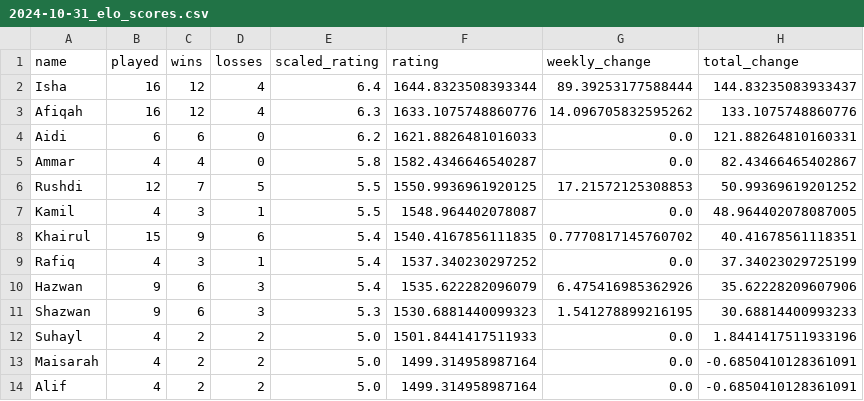
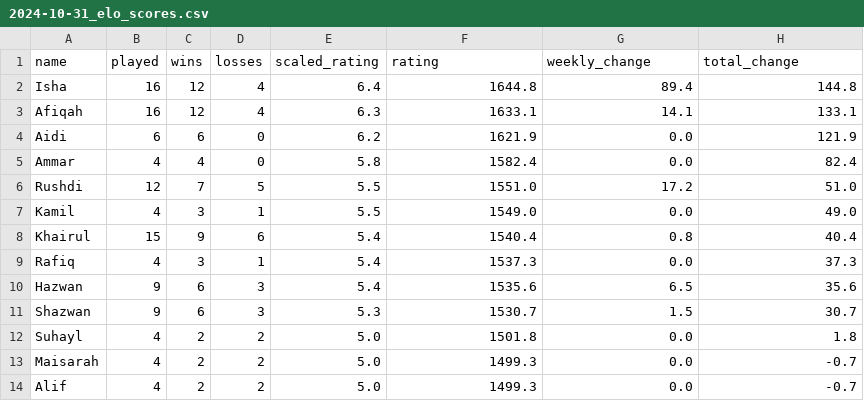
Before and after one commit to BadgerMinton/badgerminton-data, a CSV file: elo-scores/2024-10-31_elo_scores.csv, drawn as a sheet; only a part is shown; the diff covers the shown part only.

Commit message:
Upload ELO scores data for 2024-10-31

```diff
--- a/elo-scores/2024-10-31_elo_scores.csv
+++ b/elo-scores/2024-10-31_elo_scores.csv
@@ -1,14 +1,14 @@
 name,played,wins,losses,scaled_rating,rating,weekly_change,total_change
-Isha,16,12,4,6.4,1644.8323508393344,89.39253177588444,144.83235083933437
-Afiqah,16,12,4,6.3,1633.1075748860776,14.096705832595262,133.1075748860776
-Aidi,6,6,0,6.2,1621.8826481016033,0.0,121.88264810160331
-Ammar,4,4,0,5.8,1582.4346646540287,0.0,82.43466465402867
-Rushdi,12,7,5,5.5,1550.9936961920125,17.21572125308853,50.99369619201252
-Kamil,4,3,1,5.5,1548.964402078087,0.0,48.964402078087005
-Khairul,15,9,6,5.4,1540.4167856111835,0.7770817145760702,40.41678561118351
-Rafiq,4,3,1,5.4,1537.340230297252,0.0,37.34023029725199
-Hazwan,9,6,3,5.4,1535.622282096079,6.475416985362926,35.62228209607906
-Shazwan,9,6,3,5.3,1530.6881440099323,1.541278899216195,30.68814400993233
-Suhayl,4,2,2,5.0,1501.8441417511933,0.0,1.8441417511933196
-Maisarah,4,2,2,5.0,1499.314958987164,0.0,-0.6850410128361091
-Alif,4,2,2,5.0,1499.314958987164,0.0,-0.6850410128361091
+Isha,16,12,4,6.4,1644.8,89.4,144.8
+Afiqah,16,12,4,6.3,1633.1,14.1,133.1
+Aidi,6,6,0,6.2,1621.9,0.0,121.9
+Ammar,4,4,0,5.8,1582.4,0.0,82.4
+Rushdi,12,7,5,5.5,1551.0,17.2,51.0
+Kamil,4,3,1,5.5,1549.0,0.0,49.0
+Khairul,15,9,6,5.4,1540.4,0.8,40.4
+Rafiq,4,3,1,5.4,1537.3,0.0,37.3
+Hazwan,9,6,3,5.4,1535.6,6.5,35.6
+Shazwan,9,6,3,5.3,1530.7,1.5,30.7
+Suhayl,4,2,2,5.0,1501.8,0.0,1.8
+Maisarah,4,2,2,5.0,1499.3,0.0,-0.7
+Alif,4,2,2,5.0,1499.3,0.0,-0.7
```
Also changed, not shown: 36 edited cells elsewhere in this file.
